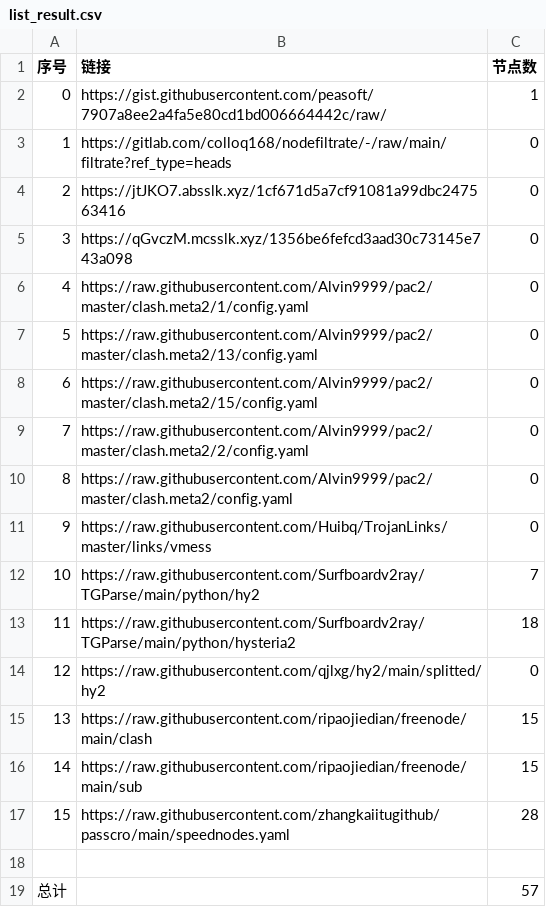
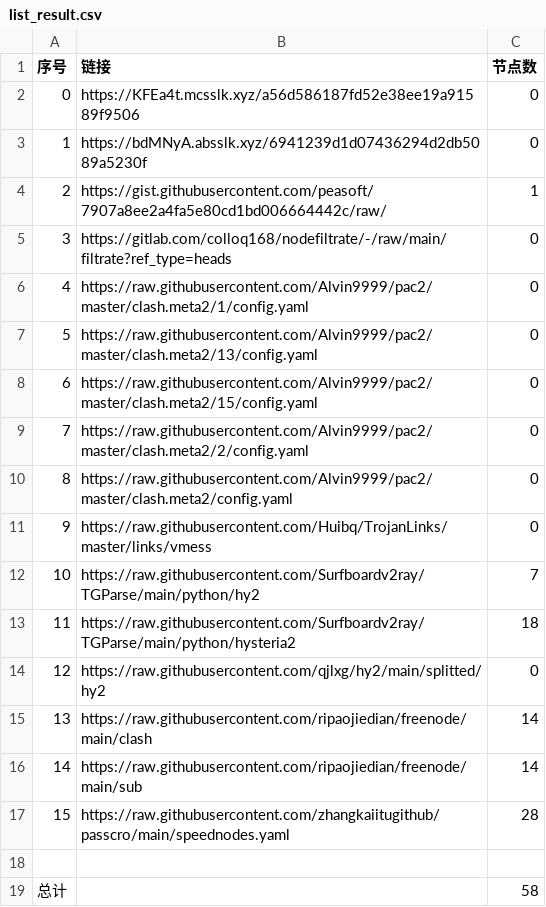
Before and after one commit to nongsp/NWs, a CSV file: list_result.csv, drawn as a sheet.

```diff
--- a/list_result.csv
+++ b/list_result.csv
@@ -1,6 +1,6 @@
 序号,链接,节点数
-0,https://gist.githubusercontent.com/peasoft/7907a8ee2a4fa5e80cd1bd006664442c/raw/,1
-1,https://gitlab.com/colloq168/nodefiltrate/-/raw/main/filtrate?ref_type=heads,0
-2,https://jtJKO7.absslk.xyz/1cf671d5a7cf91081a99dbc247563416,0
-3,https://qGvczM.mcsslk.xyz/1356be6fefcd3aad30c73145e743a098,0
+0,https://KFEa4t.mcsslk.xyz/a56d586187fd52e38ee19a91589f9506,0
+1,https://bdMNyA.absslk.xyz/6941239d1d07436294d2db5089a5230f,0
+2,https://gist.githubusercontent.com/peasoft/7907a8ee2a4fa5e80cd1bd006664442c/raw/,1
+3,https://gitlab.com/colloq168/nodefiltrate/-/raw/main/filtrate?ref_type=heads,0
 4,https://raw.githubusercontent.com/Alvin9999/pac2/master/clash.meta2/1/config.yaml,0
@@ -14,6 +14,6 @@
 12,https://raw.githubusercontent.com/qjlxg/hy2/main/splitted/hy2,0
-13,https://raw.githubusercontent.com/ripaojiedian/freenode/main/clash,15
-14,https://raw.githubusercontent.com/ripaojiedian/freenode/main/sub,15
+13,https://raw.githubusercontent.com/ripaojiedian/freenode/main/clash,14
+14,https://raw.githubusercontent.com/ripaojiedian/freenode/main/sub,14
 15,https://raw.githubusercontent.com/zhangkaiitugithub/passcro/main/speednodes.yaml,28
 
-总计,,57
+总计,,58
```
Also changed, not shown: 15 other files.
